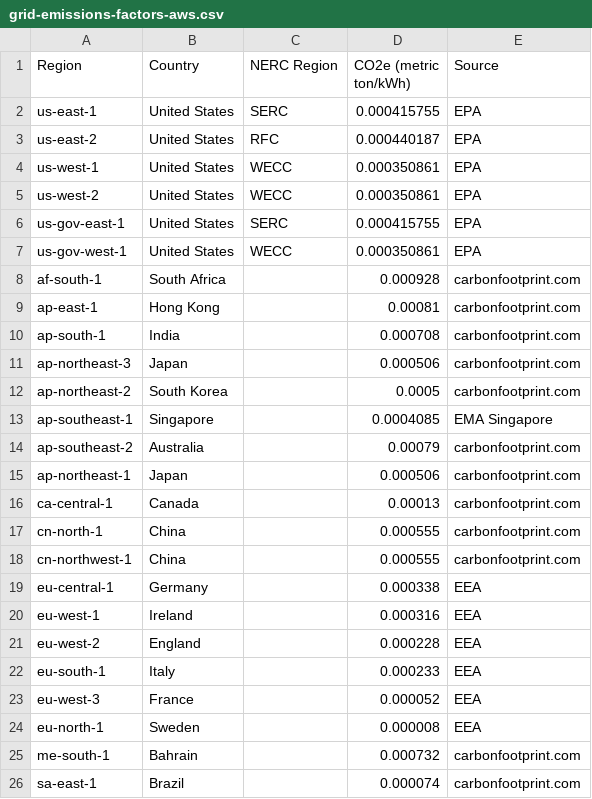
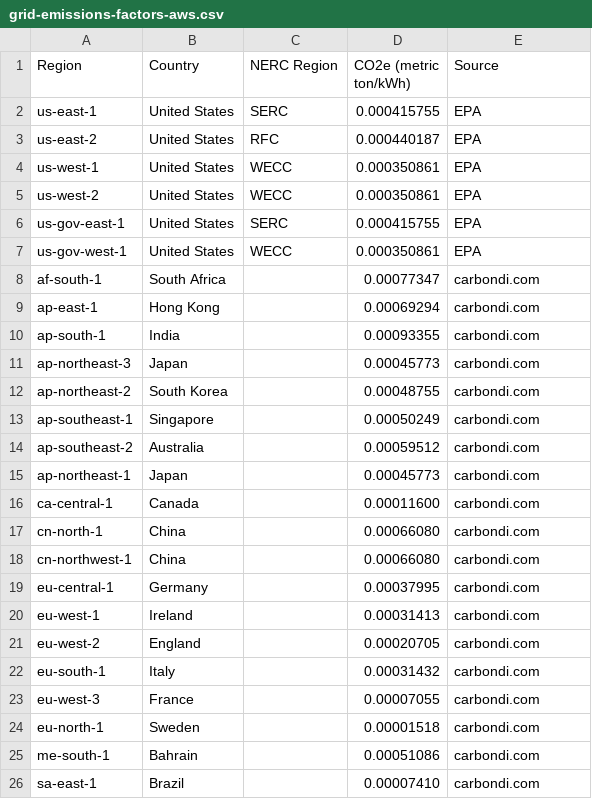
Before and after one commit to RETIT/opentelemetry-javaagent-extension, a CSV file: extension/src/main/resources/ccf-coefficients/grid-emissions/grid-emissions-factors-aws.csv, drawn as a sheet.

```diff
--- a/extension/src/main/resources/ccf-coefficients/grid-emissions/grid-emissions-factors-aws.csv
+++ b/extension/src/main/resources/ccf-coefficients/grid-emissions/grid-emissions-factors-aws.csv
@@ -7,20 +7,20 @@ us-gov-east-1,United States,SERC,0.000415755,EPA
 us-gov-west-1,United States,WECC,0.000350861,EPA
-af-south-1,South Africa,,0.000928,carbonfootprint.com
-ap-east-1,Hong Kong,,0.00081,carbonfootprint.com
-ap-south-1,India,,0.000708,carbonfootprint.com
-ap-northeast-3,Japan,,0.000506,carbonfootprint.com
-ap-northeast-2,South Korea,,0.0005,carbonfootprint.com
-ap-southeast-1,Singapore,,0.0004085,EMA Singapore
-ap-southeast-2,Australia,,0.00079,carbonfootprint.com
-ap-northeast-1,Japan,,0.000506,carbonfootprint.com
-ca-central-1,Canada,,0.00013,carbonfootprint.com
-cn-north-1,China,,0.000555,carbonfootprint.com
-cn-northwest-1,China,,0.000555,carbonfootprint.com
-eu-central-1,Germany,,0.000338,EEA
-eu-west-1,Ireland,,0.000316,EEA
-eu-west-2,England,,0.000228,EEA
-eu-south-1,Italy,,0.000233,EEA
-eu-west-3,France,,0.000052,EEA
-eu-north-1,Sweden,,0.000008,EEA
-me-south-1,Bahrain,,0.000732,carbonfootprint.com
-sa-east-1,Brazil,,0.000074,carbonfootprint.com
+af-south-1,South Africa,,0.00077347,carbondi.com
+ap-east-1,Hong Kong,,0.00069294,carbondi.com
+ap-south-1,India,,0.00093355,carbondi.com
+ap-northeast-3,Japan,,0.00045773,carbondi.com
+ap-northeast-2,South Korea,,0.00048755,carbondi.com
+ap-southeast-1,Singapore,,0.00050249,carbondi.com
+ap-southeast-2,Australia,,0.00059512,carbondi.com
+ap-northeast-1,Japan,,0.00045773,carbondi.com
+ca-central-1,Canada,,0.00011600,carbondi.com
+cn-north-1,China,,0.00066080,carbondi.com
+cn-northwest-1,China,,0.00066080,carbondi.com
+eu-central-1,Germany,,0.00037995,carbondi.com
+eu-west-1,Ireland,,0.00031413,carbondi.com
+eu-west-2,England,,0.00020705,carbondi.com
+eu-south-1,Italy,,0.00031432,carbondi.com
+eu-west-3,France,,0.00007055,carbondi.com
+eu-north-1,Sweden,,0.00001518,carbondi.com
+me-south-1,Bahrain,,0.00051086,carbondi.com
+sa-east-1,Brazil,,0.00007410,carbondi.com
```
Also changed, not shown: extension/src/main/resources/ccf-coefficients/grid-emissions/grid-emissions-factors-azure.csv, extension/src/main/resources/ccf-coefficients/grid-emissions/grid-emissions-factors-gcp.csv, 5 other files.
